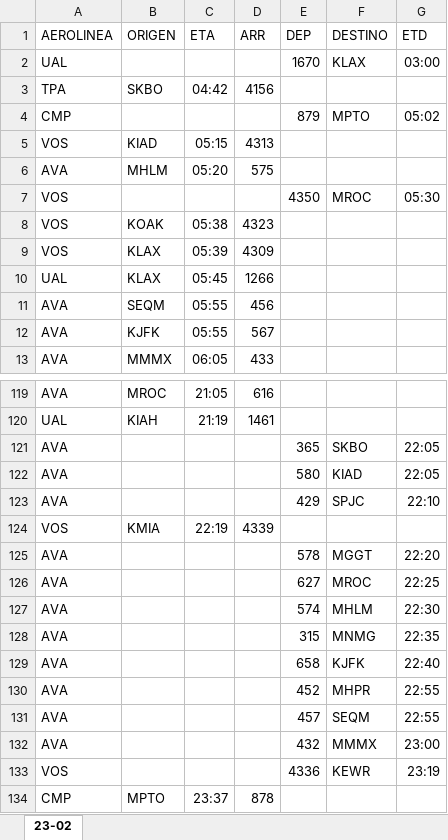
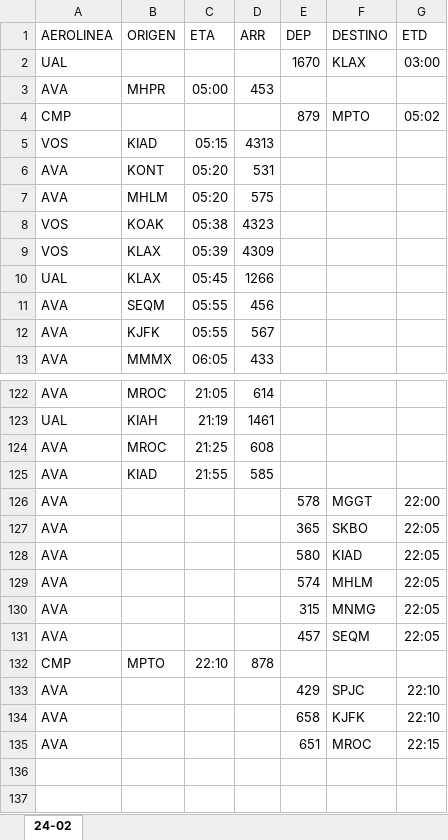
Before and after one commit to sacomais/PDA_MSLP, an Excel workbook: public/operaciones.xlsx, sheet 24-02, drawn as a sheet; only a part is shown, gaps mark what is left out; values as stored, in another font and other column widths than the file's, no borders; removed rows and columns are numbered as before the commit, all else as after; the diff covers the shown part only; the diff names each change by its address in the sheet, - before the commit and + after, or states it on an @@ line.

```diff
--- a/public/operaciones.xlsx (sheet 24-02)
+++ b/public/operaciones.xlsx (sheet 24-02)
-sheet tab: 23-02
+sheet tab: 24-02
-row 3: TPA | SKBO | 04:42 | 4156
+row 3: AVA | MHPR | 05:00 | 453
+row 6: AVA | KONT | 05:20 | 531
-row 7: VOS |  |  |  | 4350 | MROC | 05:30
-D122 (ARR): 616
+D122 (ARR): 614
+row 124: AVA | MROC | 21:25 | 608
+row 125: AVA | KIAD | 21:55 | 585
+row 126: AVA |  |  |  | 578 | MGGT | 22:00
+row 129: AVA |  |  |  | 574 | MHLM | 22:05
+row 130: AVA |  |  |  | 315 | MNMG | 22:05
+row 131: AVA |  |  |  | 457 | SEQM | 22:05
+row 132: CMP | MPTO | 22:10 | 878
-row 124: VOS | KMIA | 22:19 | 4339
-row 125: AVA |  |  |  | 578 | MGGT | 22:20
-row 126: AVA |  |  |  | 627 | MROC | 22:25
-row 127: AVA |  |  |  | 574 | MHLM | 22:30
-row 128: AVA |  |  |  | 315 | MNMG | 22:35
-G134 (ETD): 22:40
+G134 (ETD): 22:10
-E135 (DEP): 452
+E135 (DEP): 651
-F135 (DESTINO): MHPR
+F135 (DESTINO): MROC
-G135 (ETD): 22:55
+G135 (ETD): 22:15
-row 131: AVA |  |  |  | 457 | SEQM | 22:55
-row 132: AVA |  |  |  | 432 | MMMX | 23:00
-row 133: VOS |  |  |  | 4336 | KEWR | 23:19
-row 134: CMP | MPTO | 23:37 | 878
```
Also changed, not shown: 26 added rows, 23 removed rows and 21 edited cells elsewhere in this sheet.
